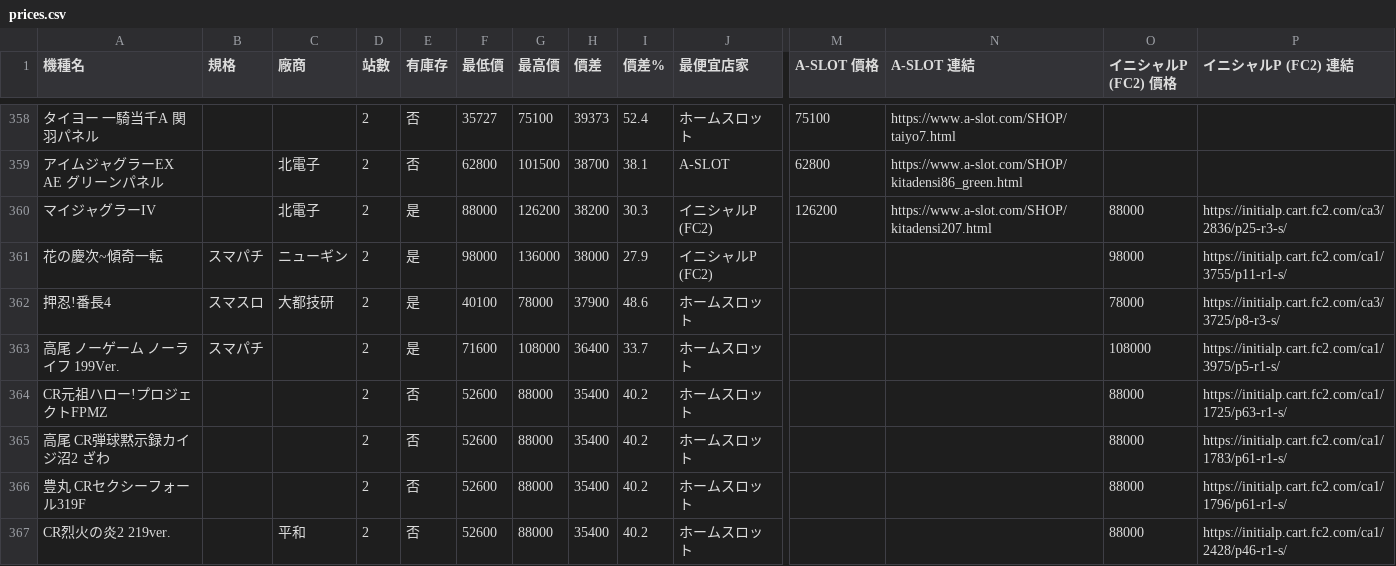
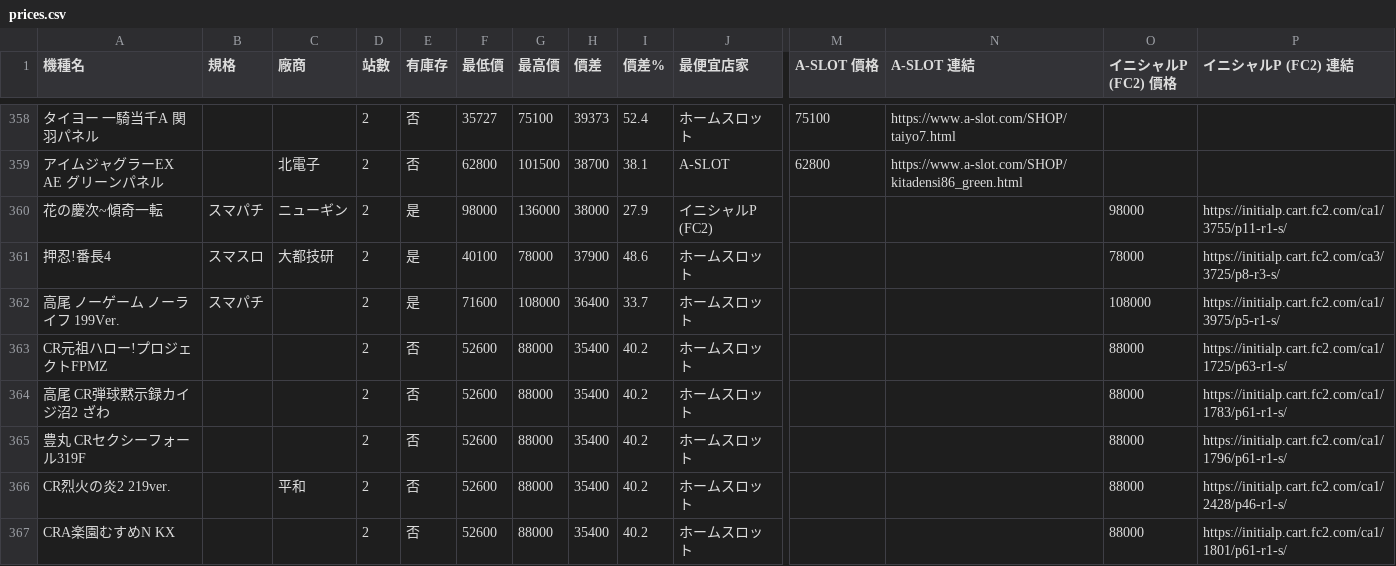
Before and after one commit to z870017/slot-price-watch, a CSV file: docs/prices.csv, drawn as a sheet; only a part is shown, gaps mark what is left out; the shorter side is filled out with more unchanged rows; removed rows and columns are numbered as before the commit, all else as after; rows hold the shown columns only; the diff covers the shown part only; the diff names each change by its address in the sheet, - before the commit and + after, or states it on an @@ line.

```diff
--- a/docs/prices.csv
+++ b/docs/prices.csv
-row 360: マイジャグラーIV |  | 北電子 | 2 | 是 | 88000 | 126200 | 38200 | 30.3 | イニシャルP (FC2) | 126200 | https://www.a-slot.com/SHOP/kitadensi207.html | 88000 | https://initialp.cart.fc2.com/ca3/2836/p25-r3-s/
```
Also changed, not shown: 5 added rows, 4 removed rows and 1 edited cell elsewhere in this file, docs/changes.csv, docs/summary.csv, 4 other files.
